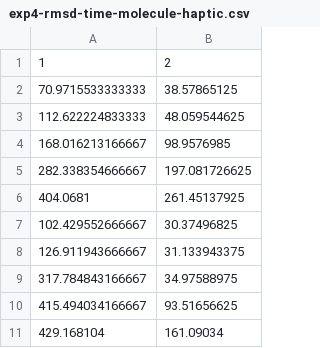
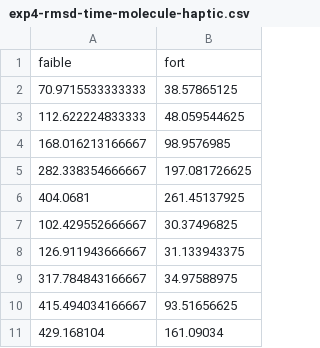
Before and after one commit to simard/These, a CSV file: slide/files/exp4-rmsd-time-molecule-haptic.csv, drawn as a sheet.

```diff
--- a/slide/files/exp4-rmsd-time-molecule-haptic.csv
+++ b/slide/files/exp4-rmsd-time-molecule-haptic.csv
@@ -1,2 +1,2 @@
-1,2
+faible,fort
 70.9715533333333,38.57865125
```
Also changed, not shown: slide/files/exp2-time-task-group.csv, slide/files/exp3-speed-molecule-group.csv, 24 other files.
